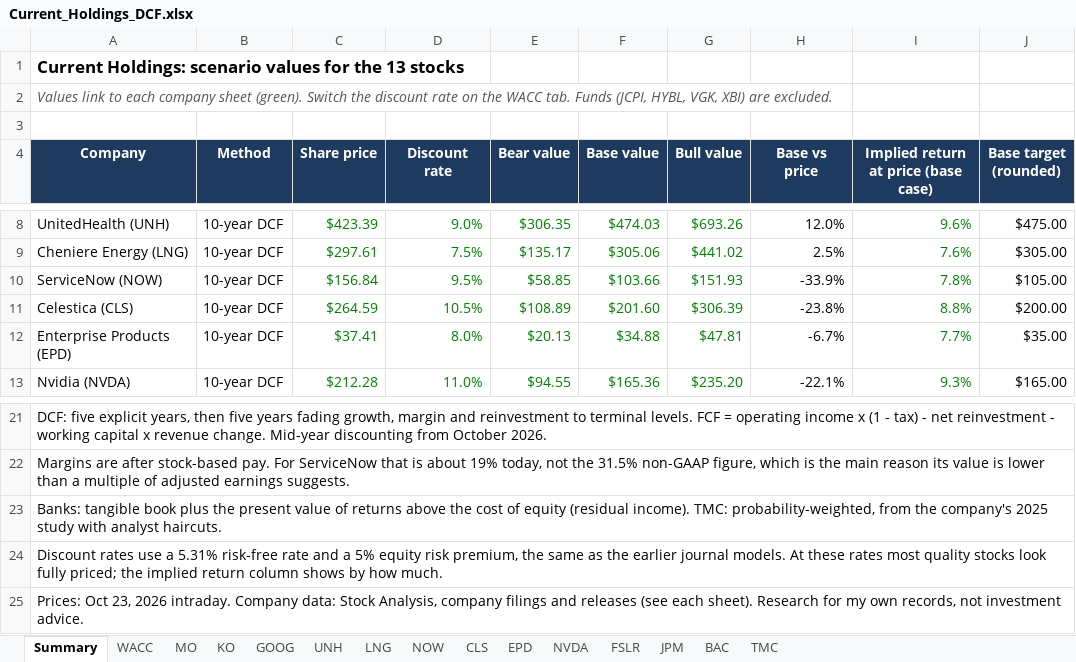
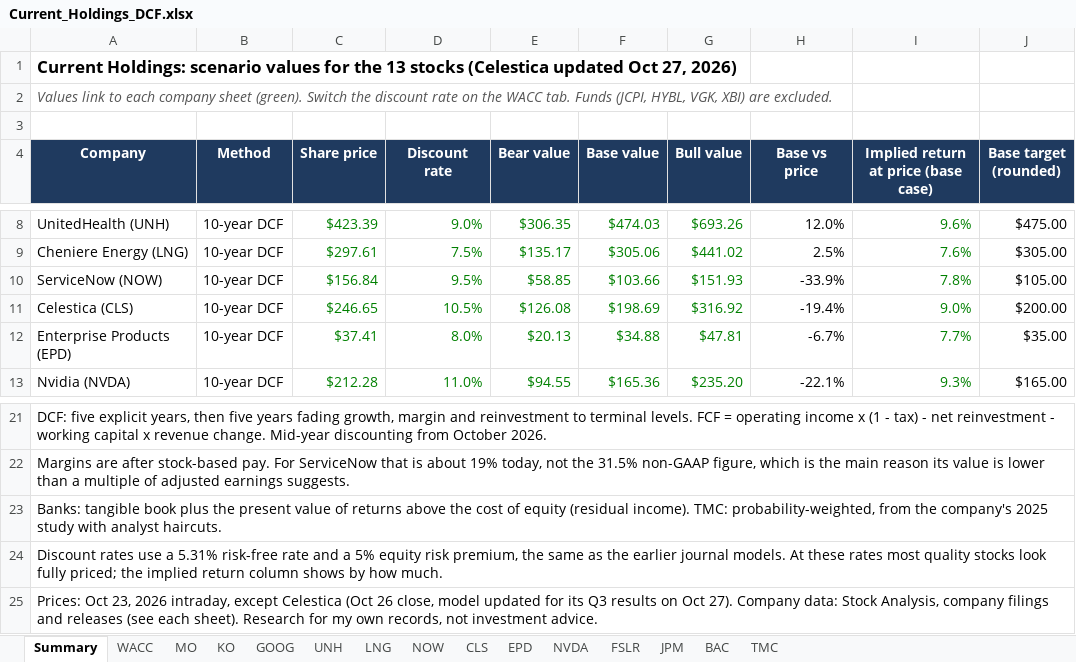
Before and after one commit to jesperhf/holke-farnam-research, an Excel workbook: models/Current_Holdings_DCF.xlsx, sheet Summary, drawn as a sheet; only a part is shown, gaps mark what is left out; values as stored, in another font and other column widths than the file's, no borders; the diff names each change by its address in the sheet, - before the commit and + after, or states it on an @@ line.

```diff
--- a/models/Current_Holdings_DCF.xlsx (sheet Summary)
+++ b/models/Current_Holdings_DCF.xlsx (sheet Summary)
-A1 (Company): …13 stocks
+A1 (Company): …13 stocks (Celestica updated Oct 27, 2026)
-C11 (Share price): $264.59
+C11 (Share price): $246.65
-E11 (Bear value): $108.89
+E11 (Bear value): $126.08
-F11 (Base value): $201.60
+F11 (Base value): $198.69
-G11 (Bull value): $306.39
+G11 (Bull value): $316.92
-H11 (Base vs price): -23.8%
+H11 (Base vs price): -19.4%
-I11: 8.8%
+I11: 9.0%
-A25 (Company): …23, 2026 intraday. Company data:…
+A25 (Company): …23, 2026 intraday, except Celestica (Oct 26 close, model updated for its Q3 results on Oct 27). Company data:…
```
Also changed, not shown: sheet CLS, sheet WACC, 3 other files.
